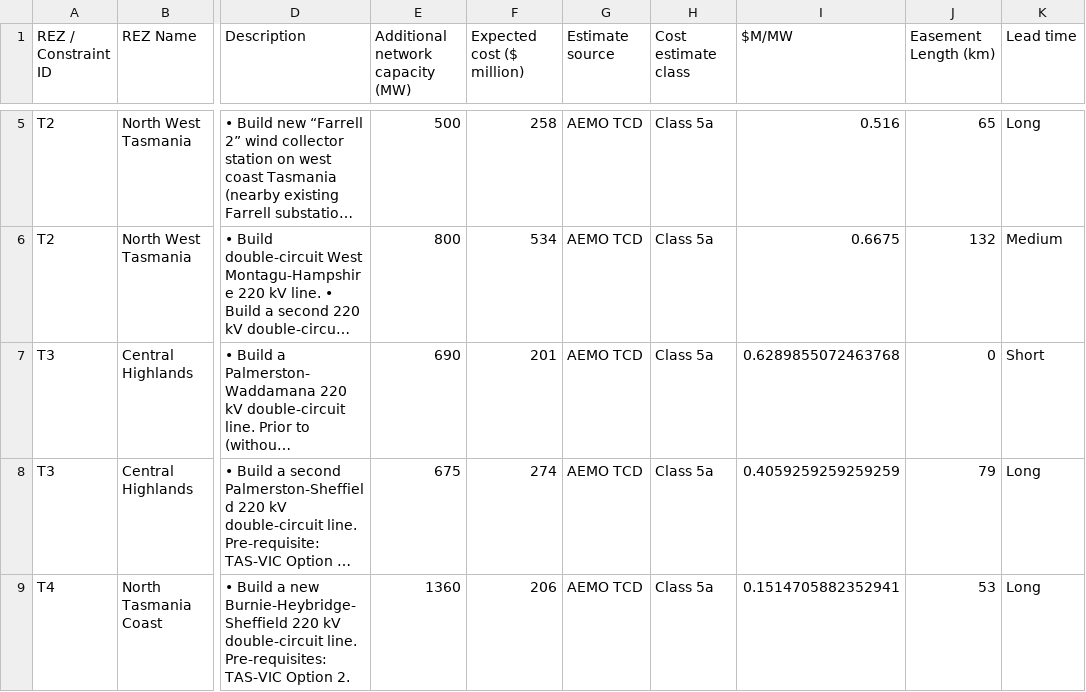
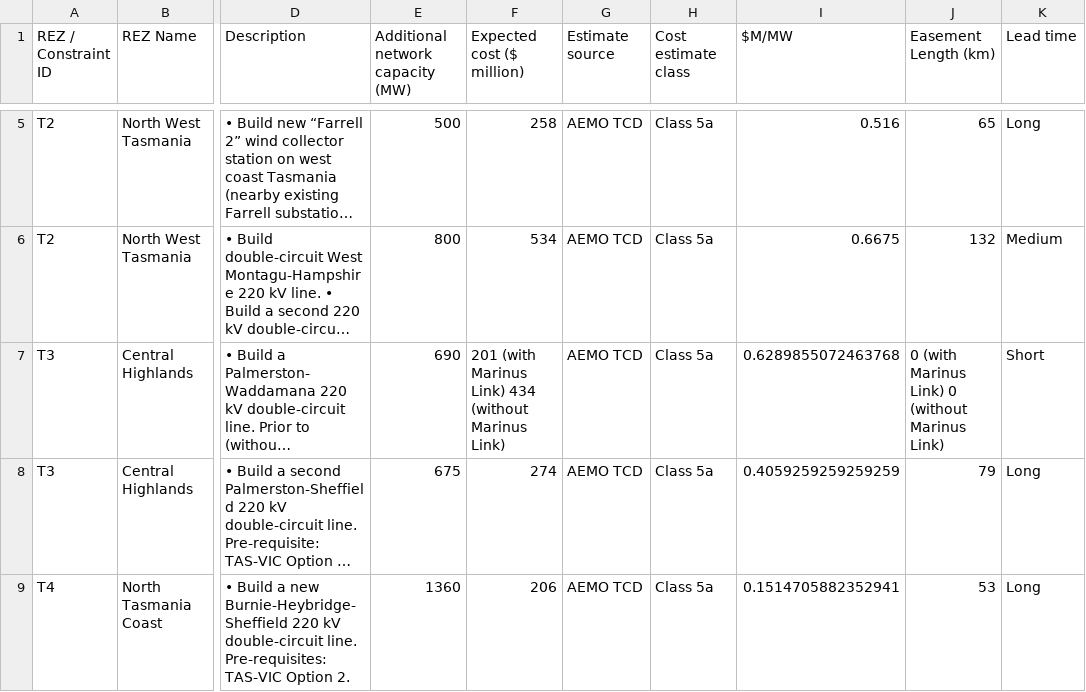
Before and after one commit to Open-ISP/isp-workbook-parser, a CSV file: example_output/6.0/rez_augmentation_options_TAS.csv, drawn as a sheet; only a part is shown, gaps mark what is left out; long unchanged cells end in …; the diff names each change by its address in the sheet, - before the commit and + after, or states it on an @@ line.

```diff
--- a/example_output/6.0/rez_augmentation_options_TAS.csv
+++ b/example_output/6.0/rez_augmentation_options_TAS.csv
-F7 (Expected cost ($ million)): 201
+F7 (Expected cost ($ million)): 201 (with Marinus Link) 434 (without Marinus Link)
-J7 (Easement Length (km)): 0
+J7 (Easement Length (km)): 0 (with Marinus Link) 0 (without Marinus Link)
```
Also changed, not shown: example_output/6.0/flow_path_augmentation_options_NNSW-SQ.csv, example_output/6.0/flow_path_augmentation_options_TAS-VIC.csv, 5 other files.
